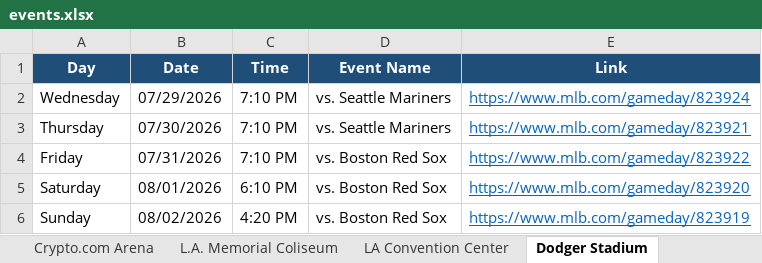
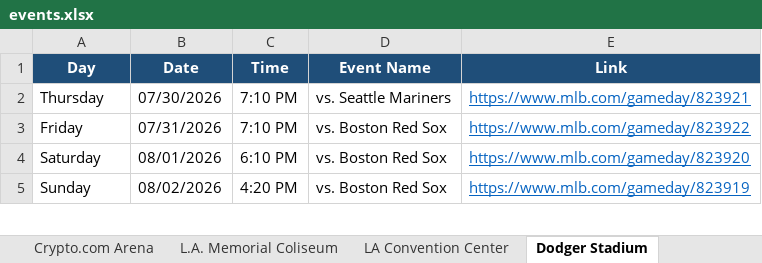
Before and after one commit to hannahlee-vzw/southern_california_events, an Excel workbook: docs/events.xlsx, sheet Dodger Stadium, drawn as a sheet; only a part is shown; values as stored, in another font and other column widths than the file's, no borders; the diff names each change by its address in the sheet, - before the commit and + after, or states it on an @@ line.

```diff
--- a/docs/events.xlsx (sheet Dodger Stadium)
+++ b/docs/events.xlsx (sheet Dodger Stadium)
-row 2: Wednesday | 07/29/2026 | 7:10 PM | vs. Seattle Mariners | https://www.mlb.com/gameday/823924
```
Also changed, not shown: sheet Past Events, sheet Hollywood Bowl, sheet Kia Forum, 3 other files.
